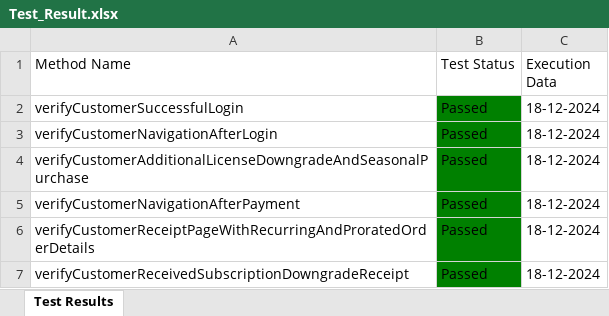
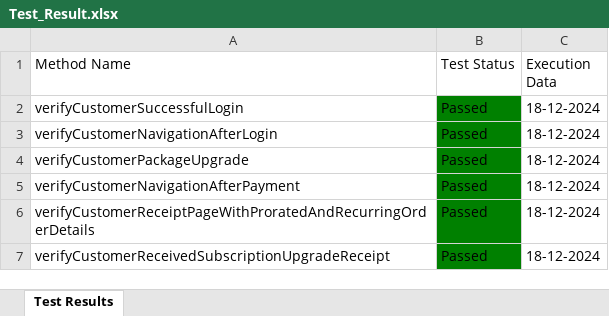
Before and after one commit to Fahim59/MAS_FloraFire, an Excel workbook: Test Results/Test_Result.xlsx, sheet Test Results, drawn as a sheet; values as stored, in another font and other column widths than the file's, no borders; the diff names each change by its address in the sheet, - before the commit and + after, or states it on an @@ line.

```diff
--- a/Test Results/Test_Result.xlsx (sheet Test Results)
+++ b/Test Results/Test_Result.xlsx (sheet Test Results)
-A4 (Method Name): verifyCustomerAdditionalLicenseDowngradeAndSeasonalPurchase
+A4 (Method Name): verifyCustomerPackageUpgrade
-A6 (Method Name): verifyCustomerReceiptPageWithRecurringAndProratedOrderDetails
+A6 (Method Name): verifyCustomerReceiptPageWithProratedAndRecurringOrderDetails
-A7 (Method Name): verifyCustomerReceivedSubscriptionDowngradeReceipt
+A7 (Method Name): verifyCustomerReceivedSubscriptionUpgradeReceipt
```
Also changed, not shown: 6 other files.
